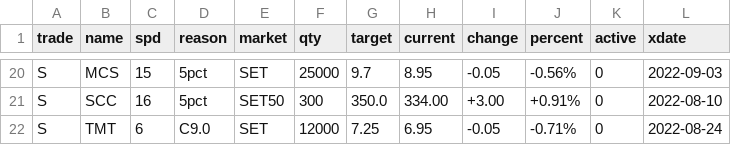
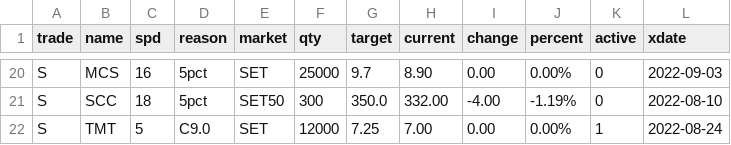
Before and after one commit to santimcs/A8, a CSV file: Data/orders-log.csv, drawn as a sheet; only a part is shown, gaps mark what is left out; the diff covers the shown part only; the diff names each change by its address in the sheet, - before the commit and + after, or states it on an @@ line.

```diff
--- a/Data/orders-log.csv
+++ b/Data/orders-log.csv
-C20 (spd): 15
+C20 (spd): 16
-H20 (current): 8.95
+H20 (current): 8.90
-I20 (change): -0.05
+I20 (change): 0.00
-J20 (percent): -0.56%
+J20 (percent): 0.00%
-C21 (spd): 16
+C21 (spd): 18
-H21 (current): 334.00
+H21 (current): 332.00
-I21 (change): +3.00
+I21 (change): -4.00
-J21 (percent): +0.91%
+J21 (percent): -1.19%
-C22 (spd): 6
+C22 (spd): 5
-H22 (current): 6.95
+H22 (current): 7.00
-I22 (change): -0.05
+I22 (change): 0.00
-J22 (percent): -0.71%
+J22 (percent): 0.00%
-K22 (active): 0
+K22 (active): 1
```
Also changed, not shown: 1 added row, 1 removed row and 63 edited cells elsewhere in this file, Data/consensus.csv, Data/daily-sales.csv, 24 other files.
